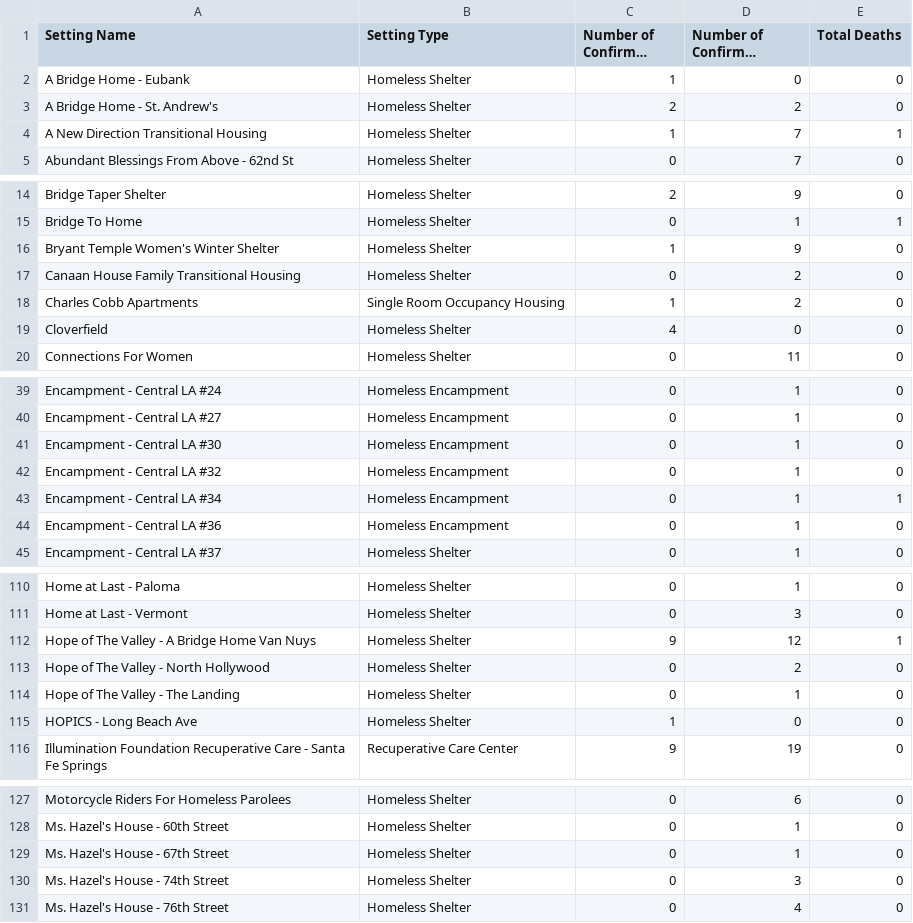
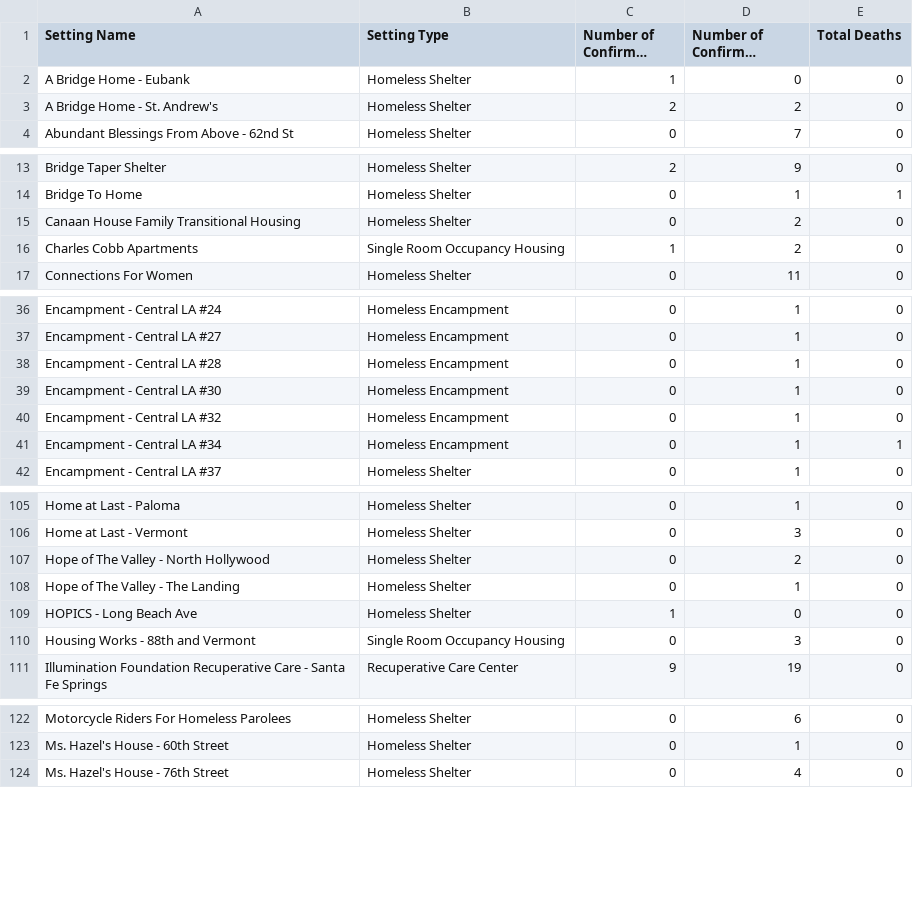
Before and after one commit to xander-hirsch/lac_covid19, a CSV file: docs/live/homeless-live.csv, drawn as a sheet; only a part is shown, gaps mark what is left out; long unchanged cells end in …; removed rows and columns are numbered as before the commit, all else as after; the diff covers the shown part only; the diff names each change by its address in the sheet, - before the commit and + after, or states it on an @@ line.

```diff
--- a/docs/live/homeless-live.csv
+++ b/docs/live/homeless-live.csv
-row 4: A New Direction Transitional Housing | Homeless Shelter | 1 | 7 | 1
-row 16: Bryant Temple Women's Winter Shelter | Homeless Shelter | 1 | 9 | 0
-row 19: Cloverfield | Homeless Shelter | 4 | 0 | 0
+row 38: Encampment - Central LA #28 | Homeless Encampment | 0 | 1 | 0
-row 44: Encampment - Central LA #36 | Homeless Encampment | 0 | 1 | 0
-row 112: Hope of The Valley - A Bridge Home Van Nuys | Homeless Shelter | 9 | 12 | 1
+row 110: Housing Works - 88th and Vermont | Single Room Occupancy Housing | 0 | 3 | 0
-row 129: Ms. Hazel's House - 67th Street | Homeless Shelter | 0 | 1 | 0
-row 130: Ms. Hazel's House - 74th Street | Homeless Shelter | 0 | 3 | 0
```
Also changed, not shown: 1 added row, 3 removed rows and 1 edited cell elsewhere in this file, docs/live/education-live.csv, docs/live/non-residential-live.csv, 10 other files.
